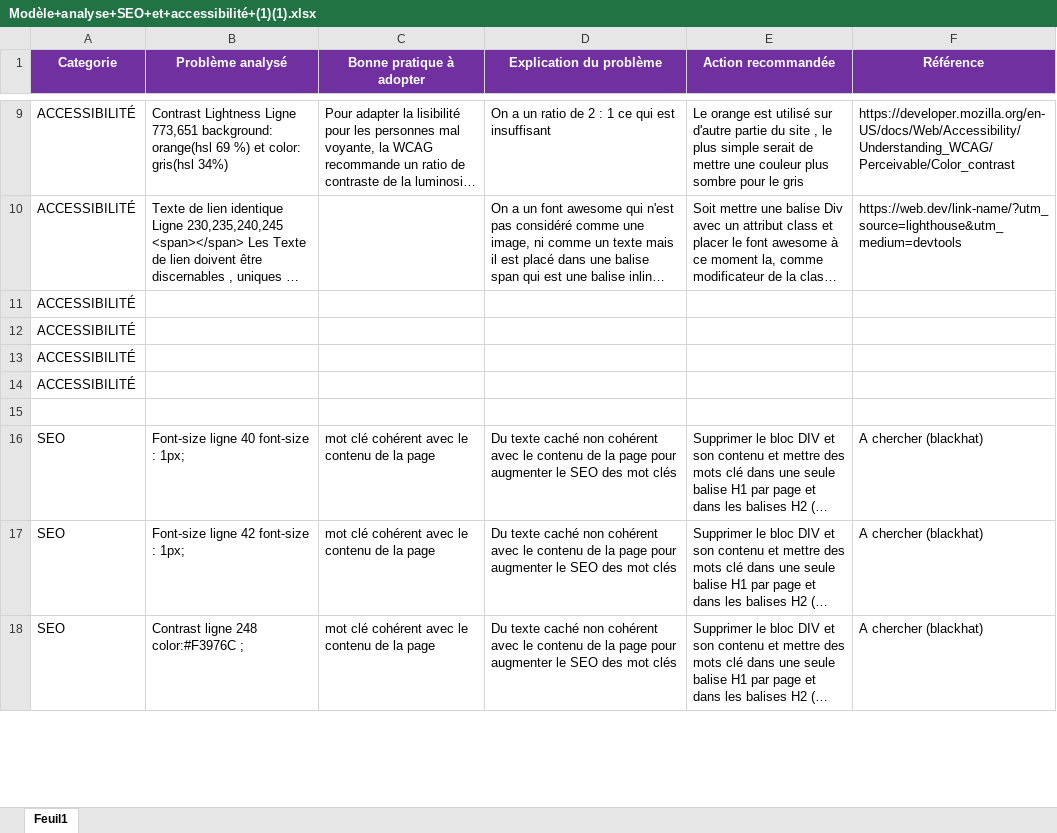
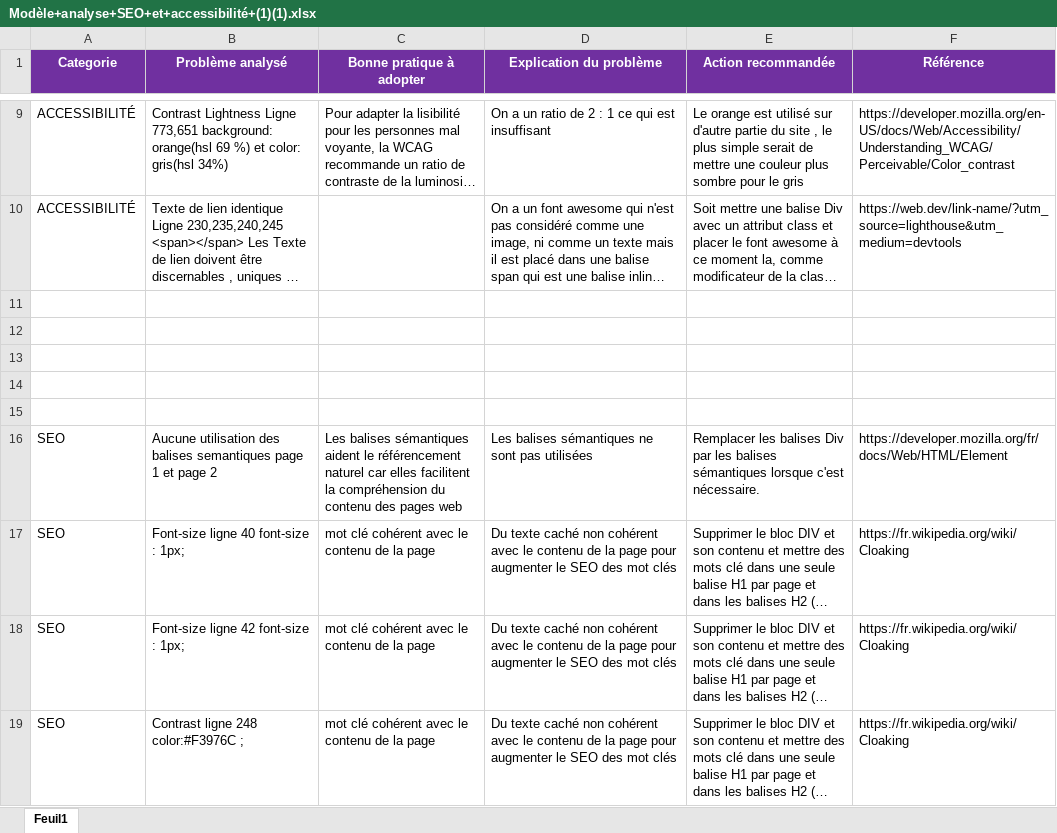
Before and after one commit to Bob86000/soutenance4, an Excel workbook: Modèle+analyse+SEO+et+accessibilité+(1)(1).xlsx, sheet Feuil1, drawn as a sheet; only a part is shown, gaps mark what is left out; long unchanged cells end in …; values as stored, in another font and other column widths than the file's, no borders; removed rows and columns are numbered as before the commit, all else as after; the diff covers the shown part only; the diff names each change by its address in the sheet, - before the commit and + after, or states it on an @@ line.

Commit message:
modif fichier excel

```diff
--- a/Modèle+analyse+SEO+et+accessibilité+(1)(1).xlsx (sheet Feuil1)
+++ b/Modèle+analyse+SEO+et+accessibilité+(1)(1).xlsx (sheet Feuil1)
-row 11: ACCESSIBILITÉ
-row 12: ACCESSIBILITÉ
-row 13: ACCESSIBILITÉ
-row 14: ACCESSIBILITÉ
+row 12: (empty)
+row 13: (empty)
+row 14: (empty)
+row 15: (empty)
+row 16: SEO | Aucune utilisation des balises semantiques page 1 et page 2 | Les balises sémantiques aident le référencement naturel car elles facilitent la compréhension du contenu des pages web | Les balises sémantiques ne sont pas utilisées | Remplacer les balises Div par les balises sémantiques lorsque c'est nécessaire. | https://developer.mozilla.org/fr/docs/Web/HTML/Element
-F17:F19 (Référence): A chercher (blackhat)
+F17:F19 (Référence): https://fr.wikipedia.org/wiki/Cloaking
```
Also changed, not shown: 6 added rows, 3 removed rows and 15 edited cells elsewhere in this sheet, 1 other file.
